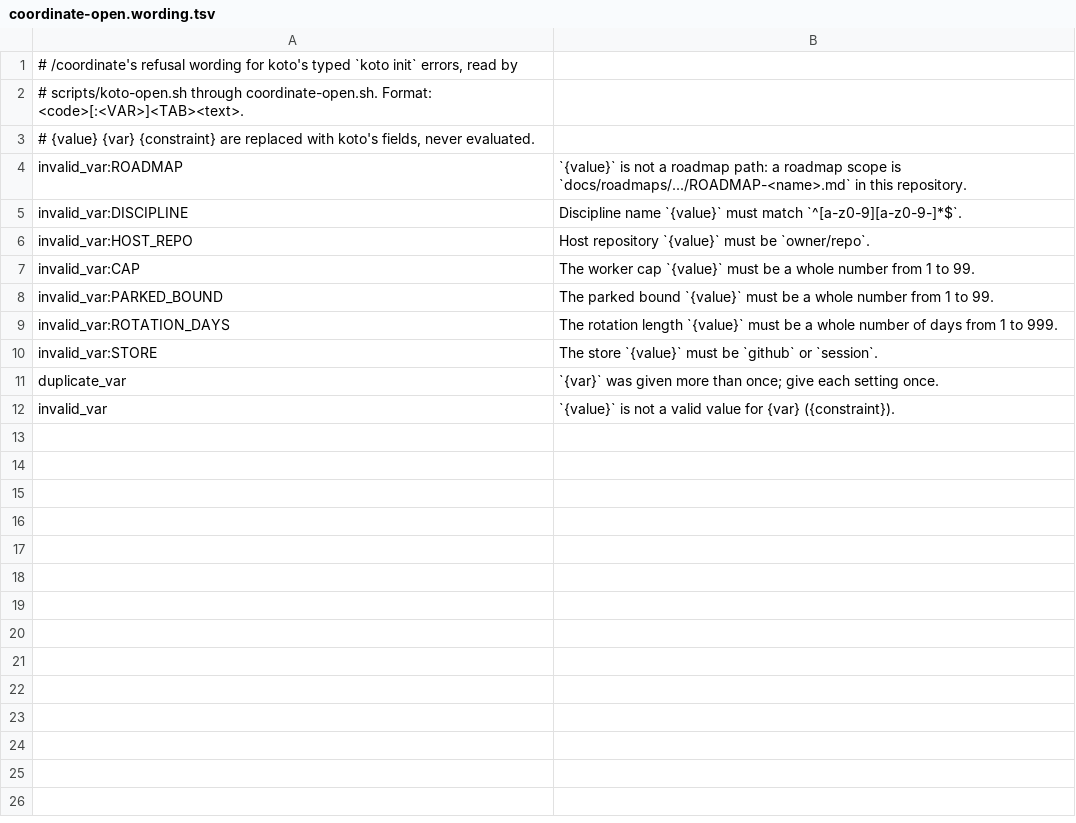
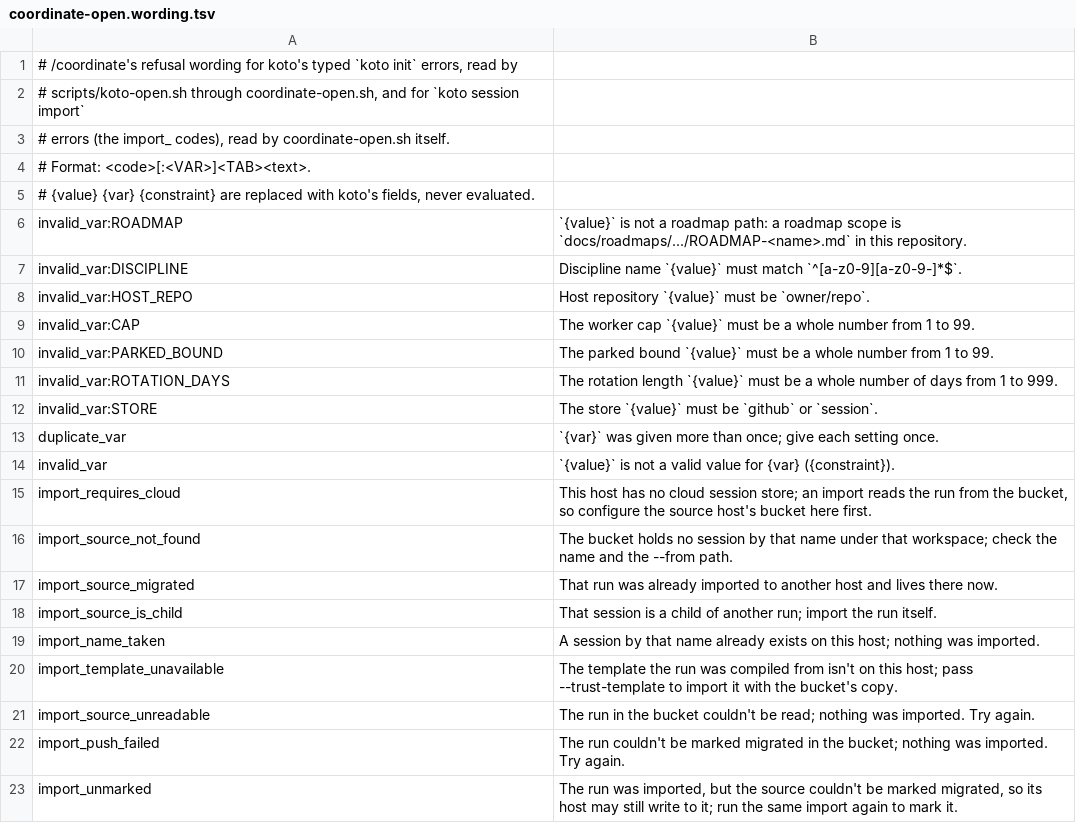
Before and after one commit to tsukumogami/shirabe, a TSV file: skills/coordinate/scripts/coordinate-open.wording.tsv, drawn as a sheet.

Commit message:
feat(coordinate): import a session-store run through the opener
coordinate-open.sh --import <session> --from <workspace path> [--trust-template] moves a roadmap's session-store run here from another host. The name must be a run of the scope and no other run of it may be live here, both checked before koto runs; koto's own refusals print its code. The imported run must then pass what a resume needs, and record/host takes the source workspace, session and template hash.

```diff
--- a/skills/coordinate/scripts/coordinate-open.wording.tsv
+++ b/skills/coordinate/scripts/coordinate-open.wording.tsv
@@ -1,3 +1,5 @@
 # /coordinate's refusal wording for koto's typed `koto init` errors, read by
-# scripts/koto-open.sh through coordinate-open.sh. Format: <code>[:<VAR>]<TAB><text>.
+# scripts/koto-open.sh through coordinate-open.sh, and for `koto session import`
+# errors (the import_ codes), read by coordinate-open.sh itself.
+# Format: <code>[:<VAR>]<TAB><text>.
 # {value} {var} {constraint} are replaced with koto's fields, never evaluated.
@@ -12 +14,10 @@ duplicate_var	`{var}` was given more than once; give each setting once.
 invalid_var	`{value}` is not a valid value for {var} ({constraint}).
+import_requires_cloud	This host has no cloud session store; an import reads the run from the bucket, so configure the source host's bucket here first.
+import_source_not_found	The bucket holds no session by that name under that workspace; check the name and the --from path.
+import_source_migrated	That run was already imported to another host and lives there now.
+import_source_is_child	That session is a child of another run; import the run itself.
+import_name_taken	A session by that name already exists on this host; nothing was imported.
+import_template_unavailable	The template the run was compiled from isn't on this host; pass --trust-template to import it with the bucket's copy.
+import_source_unreadable	The run in the bucket couldn't be read; nothing was imported. Try again.
+import_push_failed	The run couldn't be marked migrated in the bucket; nothing was imported. Try again.
+import_unmarked	The run was imported, but the source couldn't be marked migrated, so its host may still write to it; run the same import again to mark it.
```
Also changed, not shown: 2 other files.
